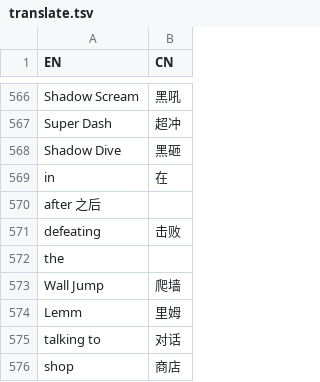
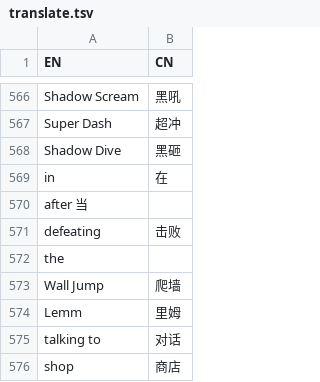
Before and after one commit to CuteReimu/hk-split-maker, a TSV file: translate.tsv, drawn as a sheet; only a part is shown, gaps mark what is left out.

Commit message:
Update translate.tsv

```diff
--- a/translate.tsv
+++ b/translate.tsv
@@ -569,3 +569,3 @@ Shadow Dive	黑砸
 in	在
-after 之后
+after 当
 defeating	击败
```
